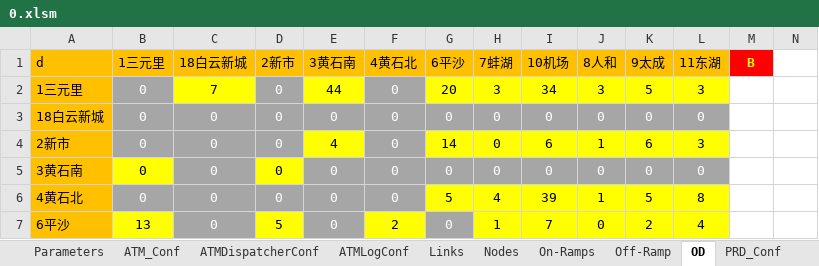
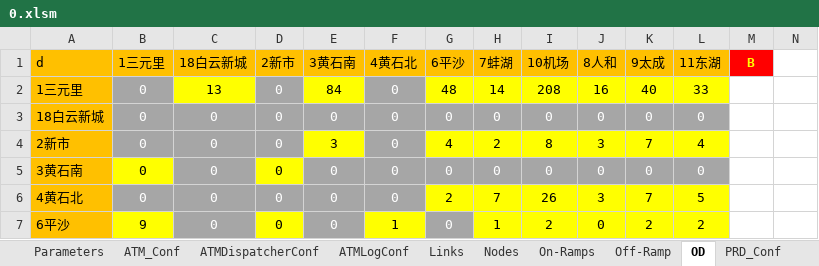
Before and after one commit to cantoncat/v430, an Excel workbook: 0.xlsm, sheet OD, drawn as a sheet; only a part is shown; values as stored, in another font and other column widths than the file's, no borders; the diff covers the shown part only; the diff names each change by its address in the sheet, - before the commit and + after, or states it on an @@ line.

```diff
--- a/0.xlsm (sheet OD)
+++ b/0.xlsm (sheet OD)
-C2 (18白云新城): 7
+C2 (18白云新城): 13
-E2 (3黄石南): 44
+E2 (3黄石南): 84
-G2 (6平沙): 20
+G2 (6平沙): 48
-H2 (7蚌湖): 3
+H2 (7蚌湖): 14
-I2 (10机场): 34
+I2 (10机场): 208
-J2 (8人和): 3
+J2 (8人和): 16
-K2 (9太成): 5
+K2 (9太成): 40
-L2 (11东湖): 3
+L2 (11东湖): 33
-E4 (3黄石南): 4
+E4 (3黄石南): 3
-G4 (6平沙): 14
+G4 (6平沙): 4
-H4 (7蚌湖): 0
+H4 (7蚌湖): 2
-I4 (10机场): 6
+I4 (10机场): 8
-J4 (8人和): 1
+J4 (8人和): 3
-K4 (9太成): 6
+K4 (9太成): 7
-L4 (11东湖): 3
+L4 (11东湖): 4
-G6 (6平沙): 5
+G6 (6平沙): 2
-H6 (7蚌湖): 4
+H6 (7蚌湖): 7
-I6 (10机场): 39
+I6 (10机场): 26
-J6 (8人和): 1
+J6 (8人和): 3
-K6 (9太成): 5
+K6 (9太成): 7
-L6 (11东湖): 8
+L6 (11东湖): 5
-B7 (1三元里): 13
+B7 (1三元里): 9
-D7 (2新市): 5
+D7 (2新市): 0
-F7 (4黄石北): 2
+F7 (4黄石北): 1
-I7 (10机场): 7
+I7 (10机场): 2
-L7 (11东湖): 4
+L7 (11东湖): 2
```
Also changed, not shown: 58 edited cells elsewhere in this sheet, sheet Links, sheet Off-Ramp, sheet On-Ramps, sheet ATMDispatcherConf, sheet Parameters, charts or pictures, 5 other files.
